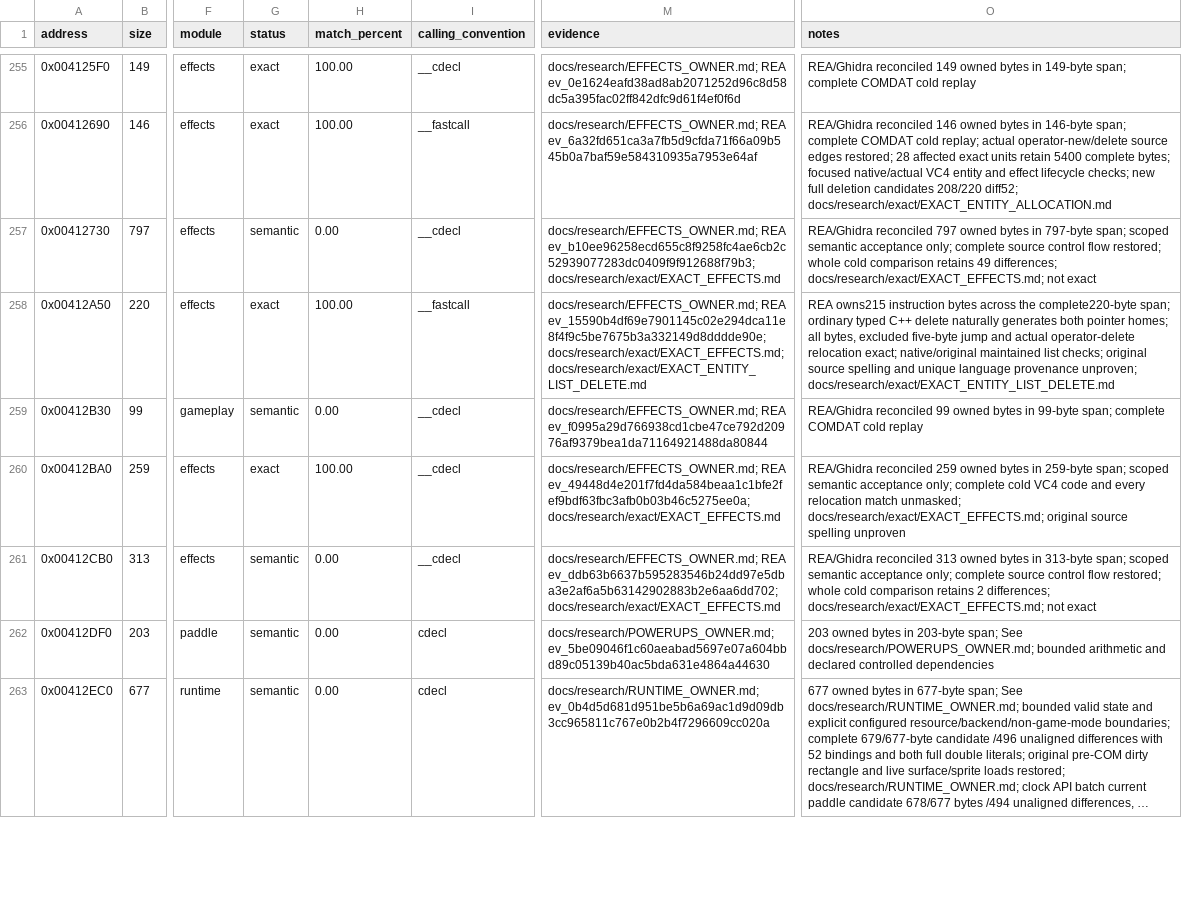
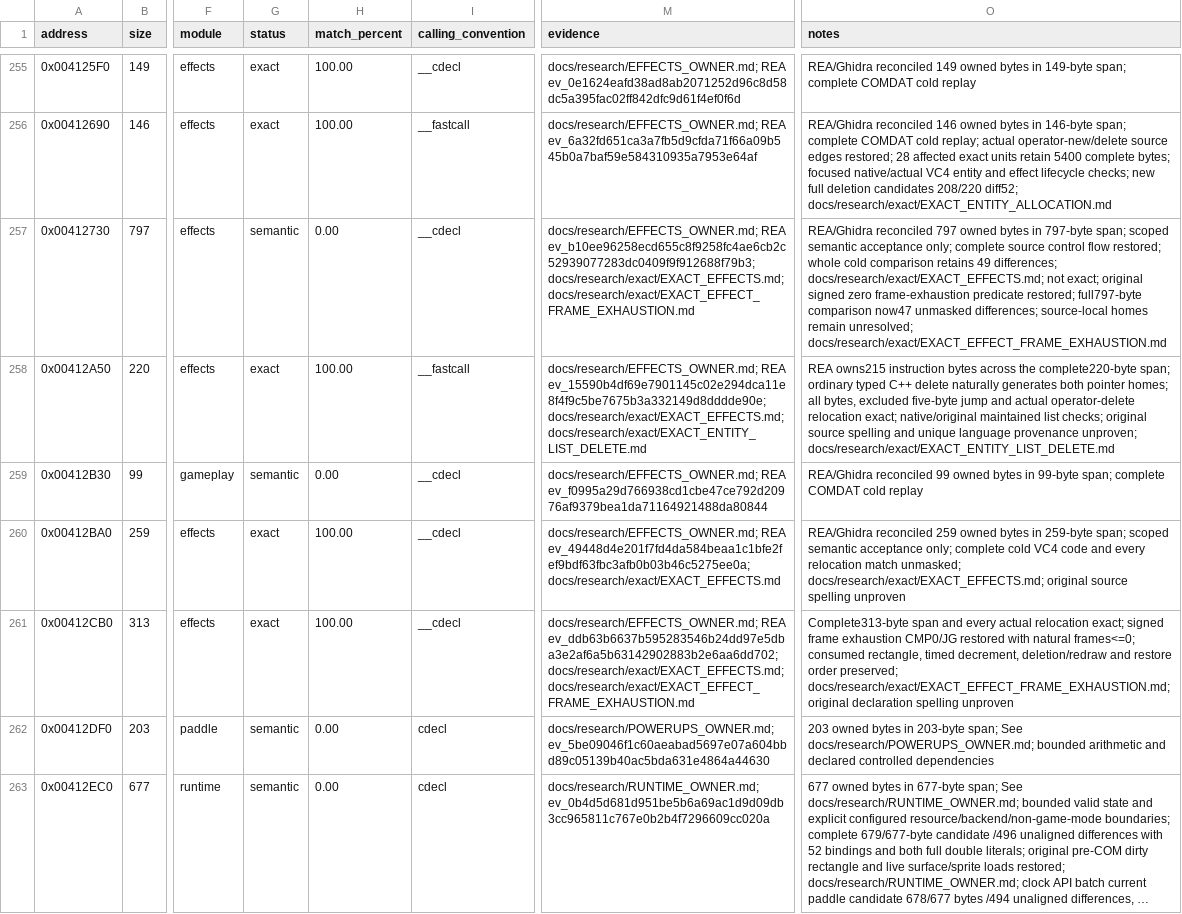
Before and after one commit to N0zoM1z0/dx-ball, a CSV file: config/functions.csv, drawn as a sheet; only a part is shown, gaps mark what is left out; long unchanged cells end in …; the diff names each change by its address in the sheet, - before the commit and + after, or states it on an @@ line.

Commit message:
gpt-6.1-sol: recover exact brick-animation exhaustion
Restore signed frames <= 0 in both animation steppers after decrement. The
complete brick step at 0x412CB0 now matches all 313 original bytes and 24
actual relocations. Explosion retains a full 797-byte comparison with 47
unmasked differences. Shared source preserves timed transitions, rectangle,
redraw, retirement and successor skipping without local/layout/name trials.

Accept 186 exact functions / 33001 code bytes plus 136 metadata bytes and
preserve all 185 preceding identities. Reuse six closed target-bound REA
dossiers. Two actual effects compiles preserve three prior effect exacts.
Four initial relational diagnostics emit identical objects apart from COFF
timestamp; restore their source and products without further compilation.

Native and MinGW compile effects once. VC4 links one matching effects object
with 35 verified unchanged objects and no additional source compilation.
The final library passes 540 existing animation cases and 128 mixed-queue
calls, preserving every selected case body and comparator. Refresh historical
semantic input inventories without rerunning or relabeling broader suites.
Update evidence and progress, seal 474 files, perform verified cleanup and
check current/prior seals and product identities. Feedback remains in the
single existing /tmp document; original-source fidelity remains open. No push.

```diff
--- a/config/functions.csv
+++ b/config/functions.csv
-M257 (evidence): …REA ev_b10ee96258ecd655c8f9258fc4ae6cb2c52939077283dc0409f9f912688f79b3; docs/research/exact/EXACT_EFFECTS.md
+M257 (evidence): …REA ev_b10ee96258ecd655c8f9258fc4ae6cb2c52939077283dc0409f9f912688f79b3; docs/research/exact/EXACT_EFFECTS.md; docs/research/exact/EXACT_EFFECT_FRAME_EXHAUSTION.md
-O257 (notes): …docs/research/exact/EXACT_EFFECTS.md; not exact
+O257 (notes): …docs/research/exact/EXACT_EFFECTS.md; not exact; original signed zero frame-exhaustion predicate restored; full797-byte comparison now47 unmasked differences; source-local homes remain unresolved; docs/research/exact/EXACT_EFFECT_FRAME_EXHAUSTION.md
-G261 (status): semantic
+G261 (status): exact
-H261 (match_percent): 0.00
+H261 (match_percent): 100.00
-M261 (evidence): …REA ev_ddb63b6637b595283546b24dd97e5dba3e2af6a5b63142902883b2e6aa6dd702; docs/research/exact/EXACT_EFFECTS.md
+M261 (evidence): …REA ev_ddb63b6637b595283546b24dd97e5dba3e2af6a5b63142902883b2e6aa6dd702; docs/research/exact/EXACT_EFFECTS.md; docs/research/exact/EXACT_EFFECT_FRAME_EXHAUSTION.md
-O261 (notes): REA/Ghidra reconciled 313 owned bytes in 313-byte span; scoped semantic acceptance only; complete source control flow restored; whole cold comparison retains 2 differences; docs/research/exact/EXACT_EFFECTS.md; not exact
+O261 (notes): Complete313-byte span and every actual relocation exact; signed frame exhaustion CMP0/JG restored with natural frames<=0; consumed rectangle, timed decrement, deletion/redraw and restore order preserved; docs/research/exact/EXACT_EFFECT_FRAME_EXHAUSTION.md; original declaration spelling unproven
```
Also changed, not shown: config/matches.csv, 9 other files.
